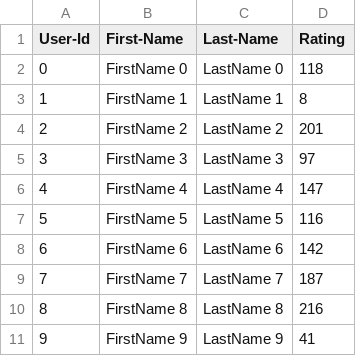
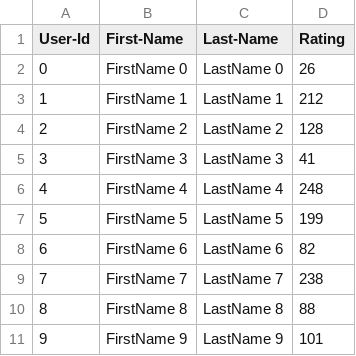
Before and after one commit to sathyaNEU/balachandar_sathyavarthan_002207505_labs, a CSV file: Lab_6/UserCatalogue.csv, drawn as a sheet.

```diff
--- a/Lab_6/UserCatalogue.csv
+++ b/Lab_6/UserCatalogue.csv
@@ -1,11 +1,11 @@
 User-Id,First-Name,Last-Name,Rating
-0,FirstName 0,LastName 0,118
-1,FirstName 1,LastName 1,8
-2,FirstName 2,LastName 2,201
-3,FirstName 3,LastName 3,97
-4,FirstName 4,LastName 4,147
-5,FirstName 5,LastName 5,116
-6,FirstName 6,LastName 6,142
-7,FirstName 7,LastName 7,187
-8,FirstName 8,LastName 8,216
-9,FirstName 9,LastName 9,41
+0,FirstName 0,LastName 0,26
+1,FirstName 1,LastName 1,212
+2,FirstName 2,LastName 2,128
+3,FirstName 3,LastName 3,41
+4,FirstName 4,LastName 4,248
+5,FirstName 5,LastName 5,199
+6,FirstName 6,LastName 6,82
+7,FirstName 7,LastName 7,238
+8,FirstName 8,LastName 8,88
+9,FirstName 9,LastName 9,101
```
Also changed, not shown: Lab_6/CommentData.csv, 2 other files.
